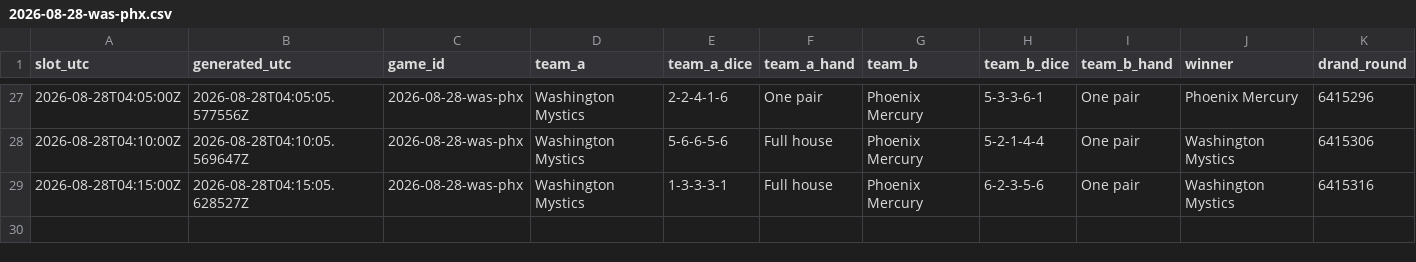
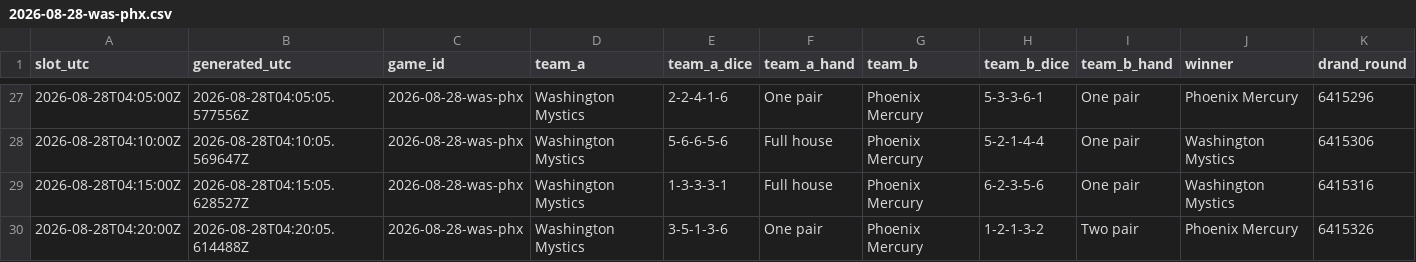
Before and after one commit to shabahren/wnba-dice-poker, a CSV file: data/2026-08-28-was-phx.csv, drawn as a sheet; only a part is shown, gaps mark what is left out; rows hold the shown columns only; the diff names each change by its address in the sheet, - before the commit and + after, or states it on an @@ line.

Commit message:
Add real-time Dice Poker result 2026-08-28 04:20 UTC

```diff
--- a/data/2026-08-28-was-phx.csv
+++ b/data/2026-08-28-was-phx.csv
+row 30: 2026-08-28T04:20:00Z | 2026-08-28T04:20:05.614488Z | 2026-08-28-was-phx | Washington Mystics | 3-5-1-3-6 | One pair | Phoenix Mercury | 1-2-1-3-2 | Two pair | Phoenix Mercury | 6415326
```
